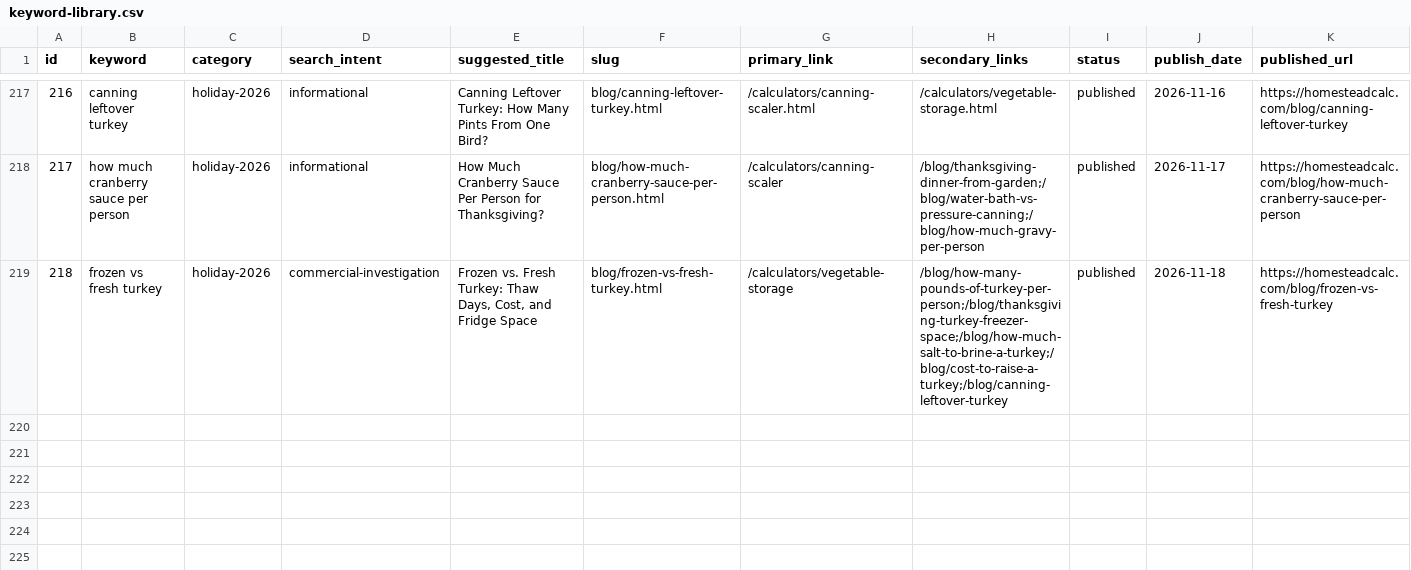
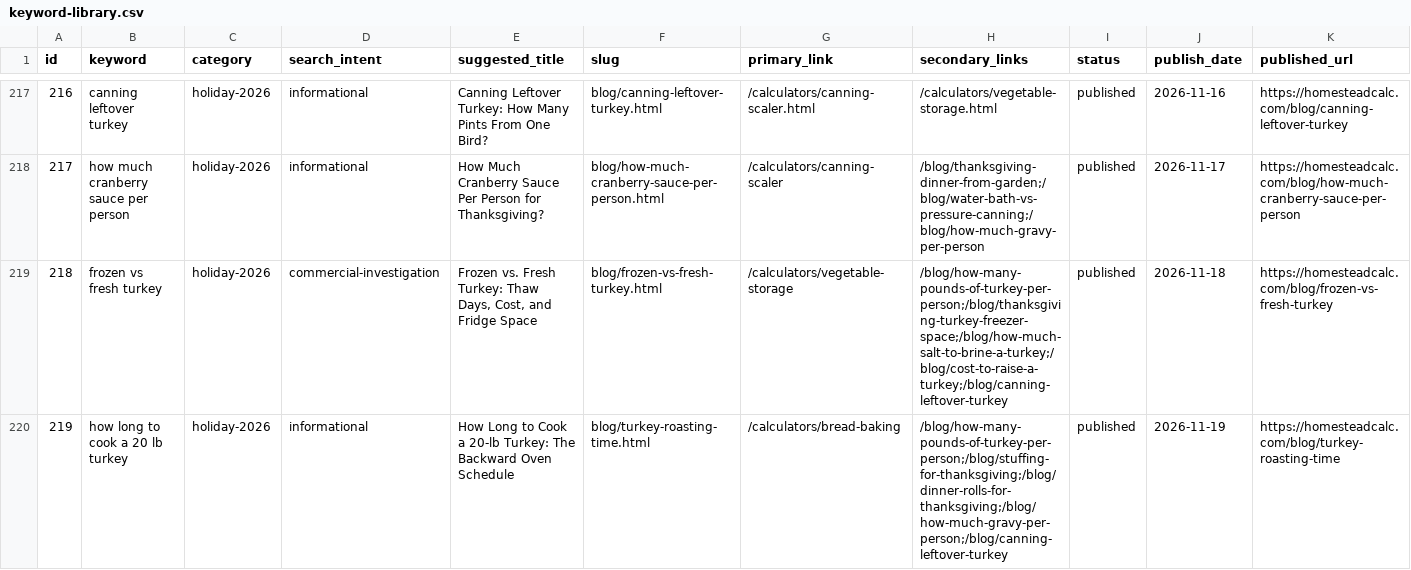
Before and after one commit to Zhou-Xiaoyong/homesteadcalc, a CSV file: seo/keyword-library.csv, drawn as a sheet; only a part is shown, gaps mark what is left out.

Commit message:
content: how long to cook a 20 lb turkey (holiday-2026)

```diff
--- a/seo/keyword-library.csv
+++ b/seo/keyword-library.csv
@@ -219 +219,2 @@
 218,frozen vs fresh turkey,holiday-2026,commercial-investigation,"Frozen vs. Fresh Turkey: Thaw Days, Cost, and Fridge Space",blog/frozen-vs-fresh-turkey.html,/calculators/vegetable-storage,/blog/how-many-pounds-of-turkey-per-person;/blog/thanksgiving-turkey-freezer-space;/blog/how-much-salt-to-brine-a-turkey;/blog/cost-to-raise-a-turkey;/blog/canning-leftover-turkey,published,2026-11-18,https://homesteadcalc.com/blog/frozen-vs-fresh-turkey
+219,how long to cook a 20 lb turkey,holiday-2026,informational,How Long to Cook a 20-lb Turkey: The Backward Oven Schedule,blog/turkey-roasting-time.html,/calculators/bread-baking,/blog/how-many-pounds-of-turkey-per-person;/blog/stuffing-for-thanksgiving;/blog/dinner-rolls-for-thanksgiving;/blog/how-much-gravy-per-person;/blog/canning-leftover-turkey,published,2026-11-19,https://homesteadcalc.com/blog/turkey-roasting-time
```
Also changed, not shown: 6 other files.
